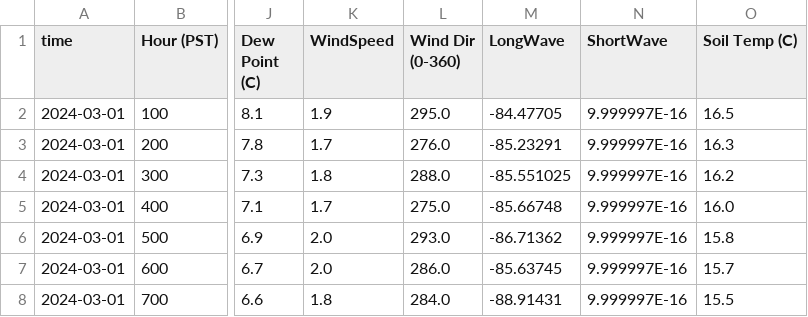
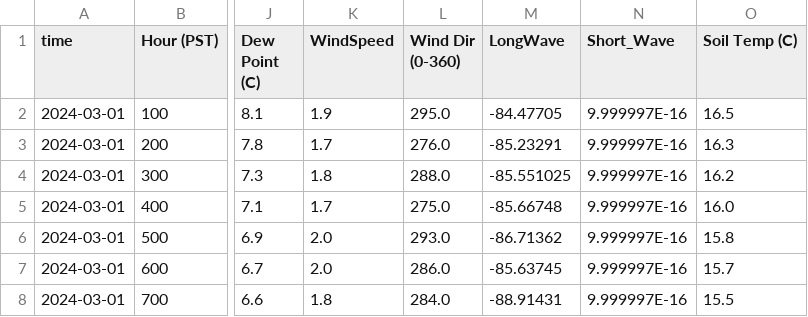
Before and after one commit to lividcoder/SaltonSea, a CSV file: CIMIS_Oasis_hourly_Formatted.csv, drawn as a sheet; only a part is shown, gaps mark what is left out; the diff names each change by its address in the sheet, - before the commit and + after, or states it on an @@ line.

Commit message:
Update CIMIS_Oasis_hourly_Formatted.csv

```diff
--- a/CIMIS_Oasis_hourly_Formatted.csv
+++ b/CIMIS_Oasis_hourly_Formatted.csv
-N1: ShortWave
+N1: Short_Wave
```
